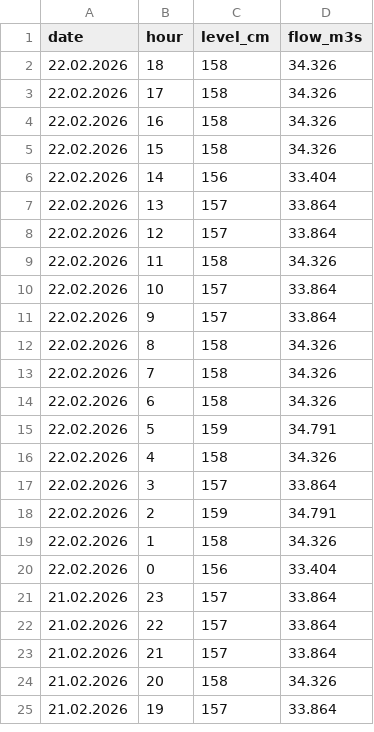
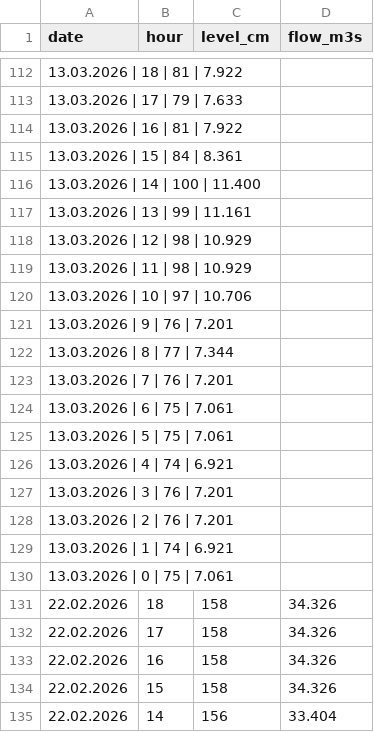
Before and after one commit to ddraco/vacha-safety-core, a CSV file: data/vacha_levels.csv, drawn as a sheet; only a part is shown, gaps mark what is left out; the shorter side is filled out with more unchanged rows; the diff covers the shown part only; the diff names each change by its address in the sheet, - before the commit and + after, or states it on an @@ line.

Commit message:
Update vacha_levels.csv with new data entries
Added new data entries for March 2026 and February 2026.

```diff
--- a/data/vacha_levels.csv
+++ b/data/vacha_levels.csv
+row 112: 13.03.2026 | 18 | 81 | 7.922
+row 113: 13.03.2026 | 17 | 79 | 7.633
+row 114: 13.03.2026 | 16 | 81 | 7.922
+row 115: 13.03.2026 | 15 | 84 | 8.361
+row 116: 13.03.2026 | 14 | 100 | 11.400
+row 117: 13.03.2026 | 13 | 99 | 11.161
+row 118: 13.03.2026 | 12 | 98 | 10.929
+row 119: 13.03.2026 | 11 | 98 | 10.929
+row 120: 13.03.2026 | 10 | 97 | 10.706
+row 121: 13.03.2026 | 9 | 76 | 7.201
+row 122: 13.03.2026 | 8 | 77 | 7.344
+row 123: 13.03.2026 | 7 | 76 | 7.201
+row 124: 13.03.2026 | 6 | 75 | 7.061
+row 125: 13.03.2026 | 5 | 75 | 7.061
+row 126: 13.03.2026 | 4 | 74 | 6.921
+row 127: 13.03.2026 | 3 | 76 | 7.201
+row 128: 13.03.2026 | 2 | 76 | 7.201
+row 129: 13.03.2026 | 1 | 74 | 6.921
+row 130: 13.03.2026 | 0 | 75 | 7.061
```
Also changed, not shown: 110 added rows elsewhere in this file.
